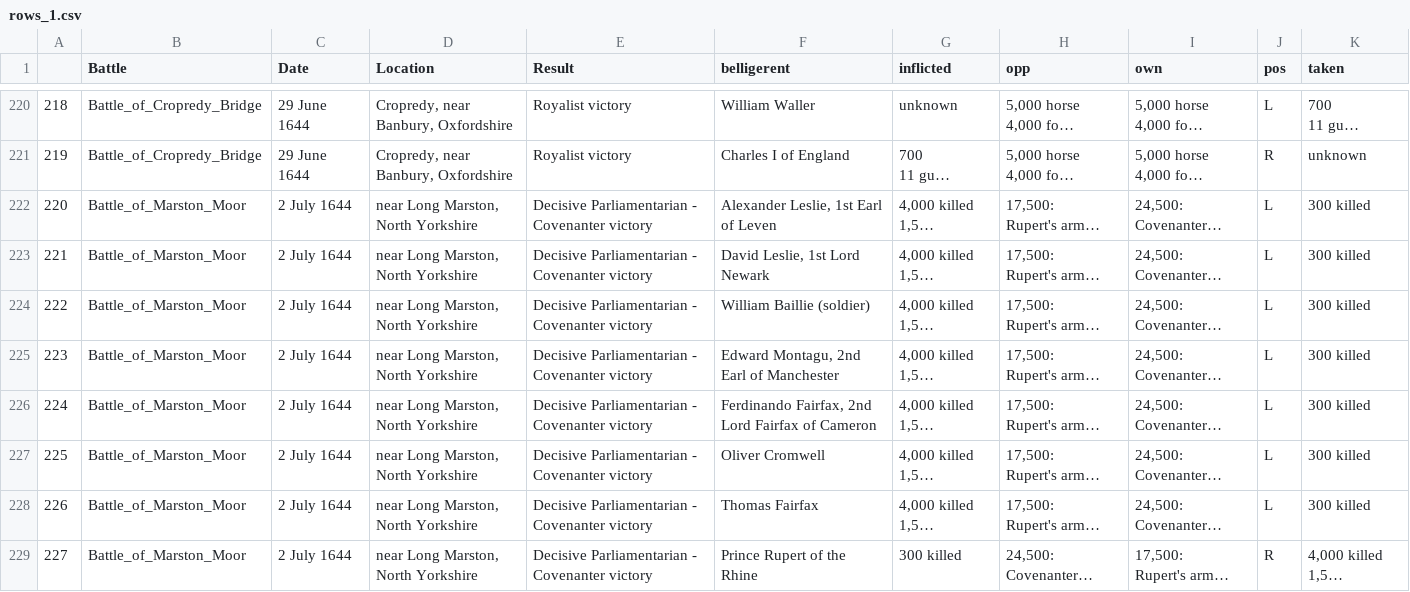
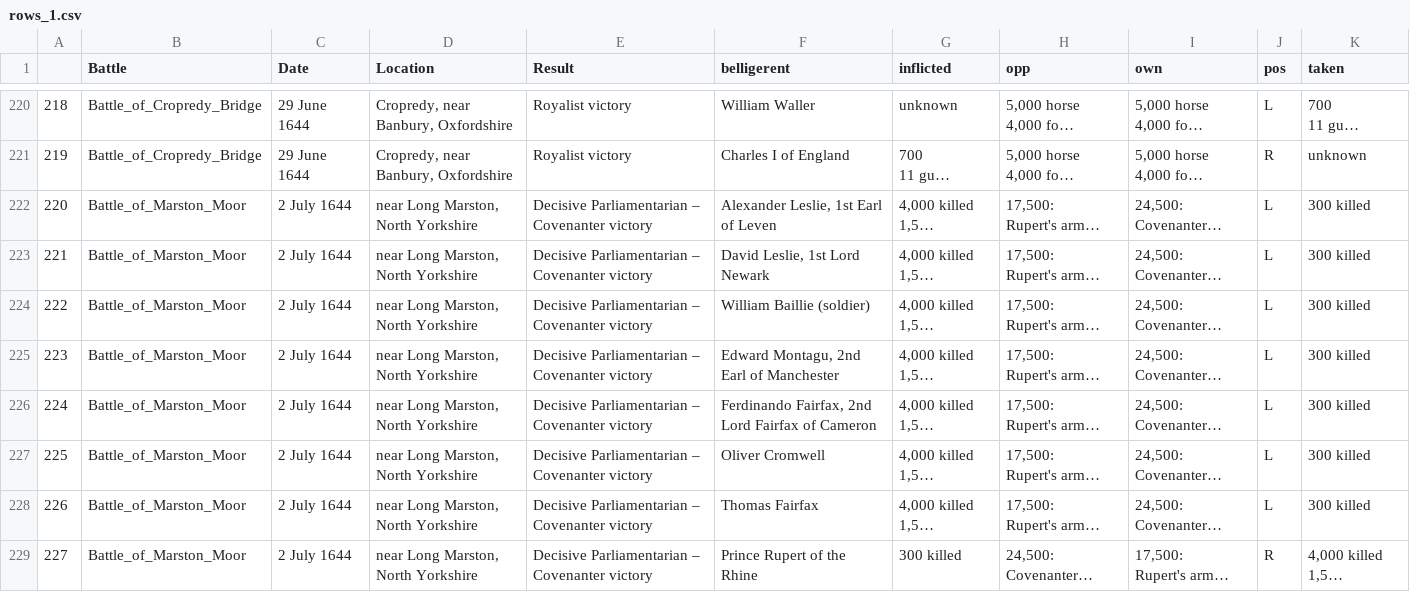
Before and after one commit to ethanarsht/military_rankings, a CSV file: rows_1.csv, drawn as a sheet; only a part is shown, gaps mark what is left out; long unchanged cells end in …; the diff covers the shown part only; the diff names each change by its address in the sheet, - before the commit and + after, or states it on an @@ line.

```diff
--- a/rows_1.csv
+++ b/rows_1.csv
-E222:E229 (Result): Decisive Parliamentarian - Covenanter victory
+E222:E229 (Result): Decisive Parliamentarian – Covenanter victory
```
Also changed, not shown: 18 edited cells elsewhere in this file, rows_2.csv, rows_3.csv, 18 other files.
